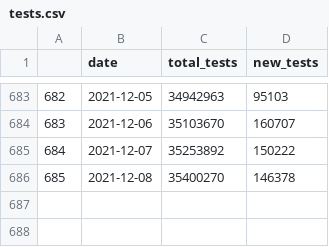
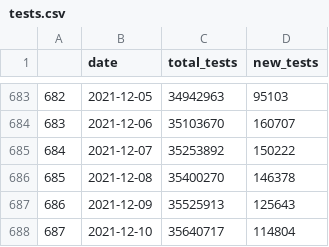
Before and after one commit to vivekjason/covid-19-epi, a CSV file: data/tests.csv, drawn as a sheet; only a part is shown, gaps mark what is left out; the diff names each change by its address in the sheet, - before the commit and + after, or states it on an @@ line.

```diff
--- a/data/tests.csv
+++ b/data/tests.csv
+row 687: 686 | 2021-12-09 | 35525913 | 125643
+row 688: 687 | 2021-12-10 | 35640717 | 114804
```
Also changed, not shown: data/cases.csv, data/state.csv, 39 other files.
